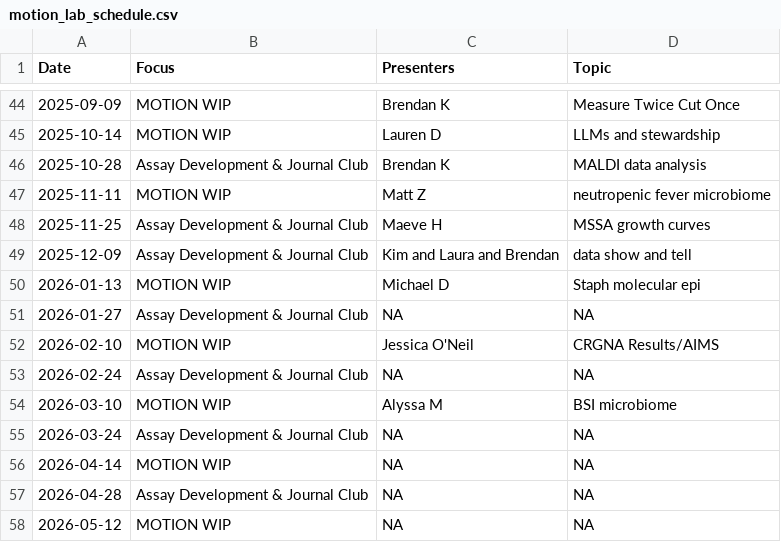
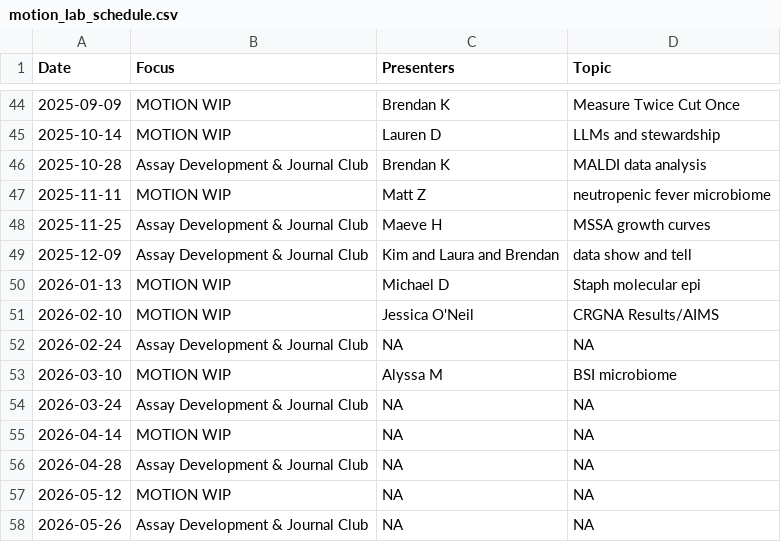
Before and after one commit to bjklab/motionlab-site, a CSV file: discussion_topics/motion_lab_schedule.csv, drawn as a sheet; only a part is shown, gaps mark what is left out; the shorter side is filled out with more unchanged rows.

Commit message:
Update motionlab site.

```diff
--- a/discussion_topics/motion_lab_schedule.csv
+++ b/discussion_topics/motion_lab_schedule.csv
@@ -50,3 +50,2 @@ Date,Focus,Presenters,Topic
 2026-01-13,MOTION WIP,Michael D,Staph molecular epi
-2026-01-27,Assay Development & Journal Club,NA,NA
 2026-02-10,MOTION WIP,Jessica O'Neil,CRGNA Results/AIMS
```
Also changed, not shown: docs/discussion_topics/motion_lab_schedule.csv, 25 other files.
